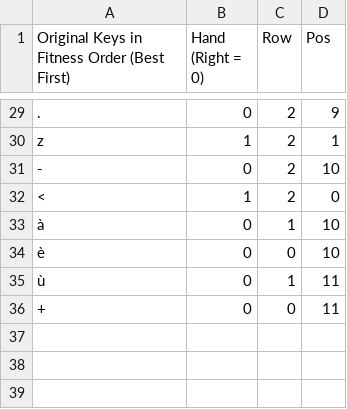
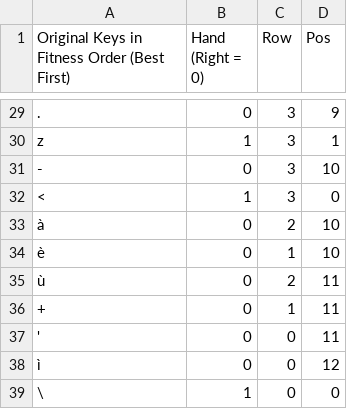
Before and after one commit to benjertho/evorak, a CSV file: kb-it.csv, drawn as a sheet; only a part is shown, gaps mark what is left out; the diff covers the shown part only; the diff names each change by its address in the sheet, - before the commit and + after, or states it on an @@ line.

```diff
--- a/kb-it.csv
+++ b/kb-it.csv
-C29:C32 (Row): 2
+C29:C32 (Row): 3
-C33 (Row): 1
+C33 (Row): 2
-C34 (Row): 0
+C34 (Row): 1
-C35 (Row): 1
+C35 (Row): 2
-C36 (Row): 0
+C36 (Row): 1
+row 37: ' | 0 | 0 | 11
+row 38: ì | 0 | 0 | 12
+row 39: \ | 1 | 0 | 0
```
Also changed, not shown: 27 edited cells elsewhere in this file, 2 other files.
